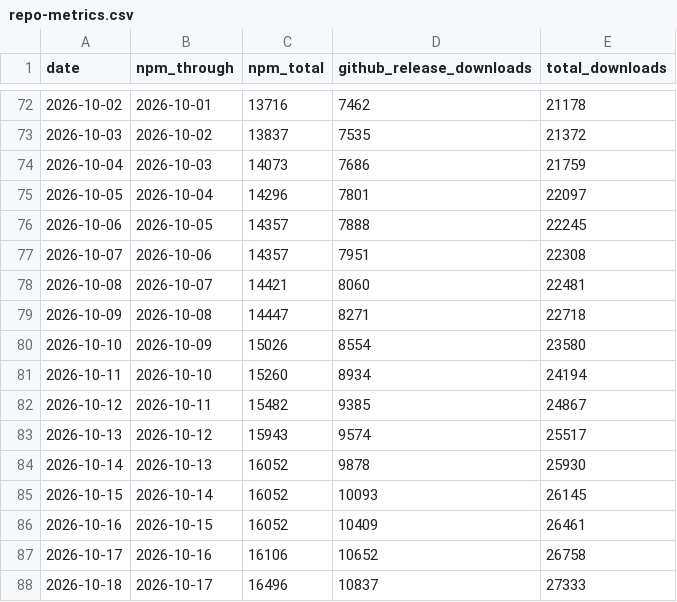
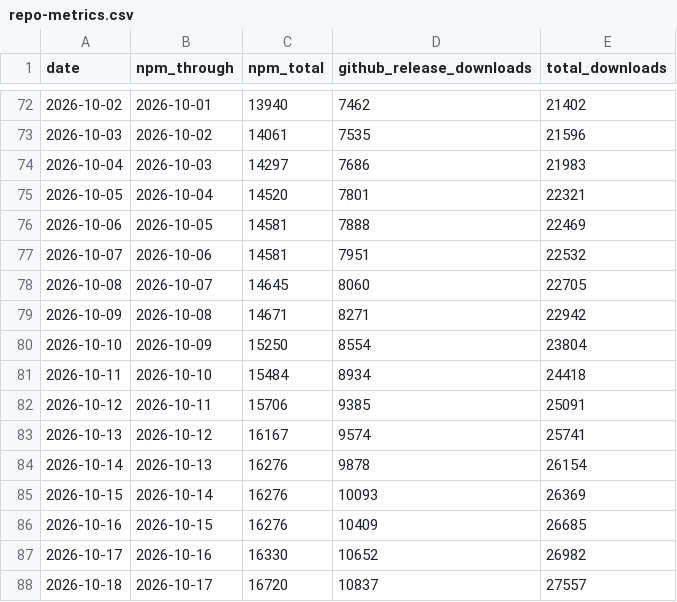
Before and after one commit to razzant/claudexor, a CSV file: docs/assets/repo-metrics.csv, drawn as a sheet; only a part is shown, gaps mark what is left out; the diff covers the shown part only.

```diff
--- a/docs/assets/repo-metrics.csv
+++ b/docs/assets/repo-metrics.csv
@@ -72,17 +72,17 @@ date,npm_through,npm_total,github_release_downloads,total_downloads
-2026-10-02,2026-10-01,13716,7462,21178
-2026-10-03,2026-10-02,13837,7535,21372
-2026-10-04,2026-10-03,14073,7686,21759
-2026-10-05,2026-10-04,14296,7801,22097
-2026-10-06,2026-10-05,14357,7888,22245
-2026-10-07,2026-10-06,14357,7951,22308
-2026-10-08,2026-10-07,14421,8060,22481
-2026-10-09,2026-10-08,14447,8271,22718
-2026-10-10,2026-10-09,15026,8554,23580
-2026-10-11,2026-10-10,15260,8934,24194
-2026-10-12,2026-10-11,15482,9385,24867
-2026-10-13,2026-10-12,15943,9574,25517
-2026-10-14,2026-10-13,16052,9878,25930
-2026-10-15,2026-10-14,16052,10093,26145
-2026-10-16,2026-10-15,16052,10409,26461
-2026-10-17,2026-10-16,16106,10652,26758
-2026-10-18,2026-10-17,16496,10837,27333
+2026-10-02,2026-10-01,13940,7462,21402
+2026-10-03,2026-10-02,14061,7535,21596
+2026-10-04,2026-10-03,14297,7686,21983
+2026-10-05,2026-10-04,14520,7801,22321
+2026-10-06,2026-10-05,14581,7888,22469
+2026-10-07,2026-10-06,14581,7951,22532
+2026-10-08,2026-10-07,14645,8060,22705
+2026-10-09,2026-10-08,14671,8271,22942
+2026-10-10,2026-10-09,15250,8554,23804
+2026-10-11,2026-10-10,15484,8934,24418
+2026-10-12,2026-10-11,15706,9385,25091
+2026-10-13,2026-10-12,16167,9574,25741
+2026-10-14,2026-10-13,16276,9878,26154
+2026-10-15,2026-10-14,16276,10093,26369
+2026-10-16,2026-10-15,16276,10409,26685
+2026-10-17,2026-10-16,16330,10652,26982
+2026-10-18,2026-10-17,16720,10837,27557
```
Also changed, not shown: 1 added row and 104 edited cells elsewhere in this file, 1 other file.
